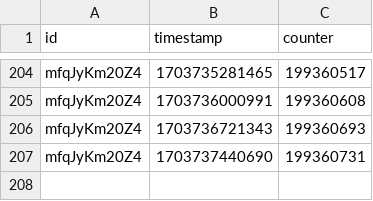
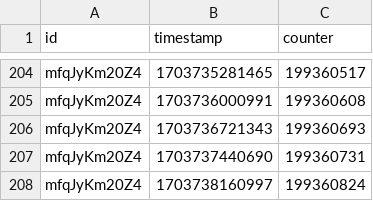
Before and after one commit to bulletin48/kfc200m, a CSV file: data/kfc-history.csv, drawn as a sheet; only a part is shown, gaps mark what is left out.

Commit message:
View count updated.

```diff
--- a/data/kfc-history.csv
+++ b/data/kfc-history.csv
@@ -207 +207,2 @@ mfqJyKm20Z4,1703736721343,199360693
 mfqJyKm20Z4,1703737440690,199360731
+mfqJyKm20Z4,1703738160997,199360824
```
Also changed, not shown: 1 other file.
